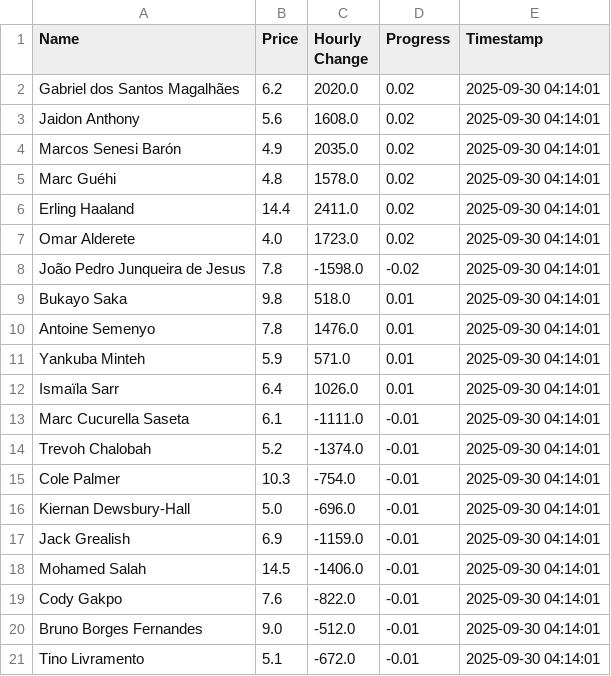
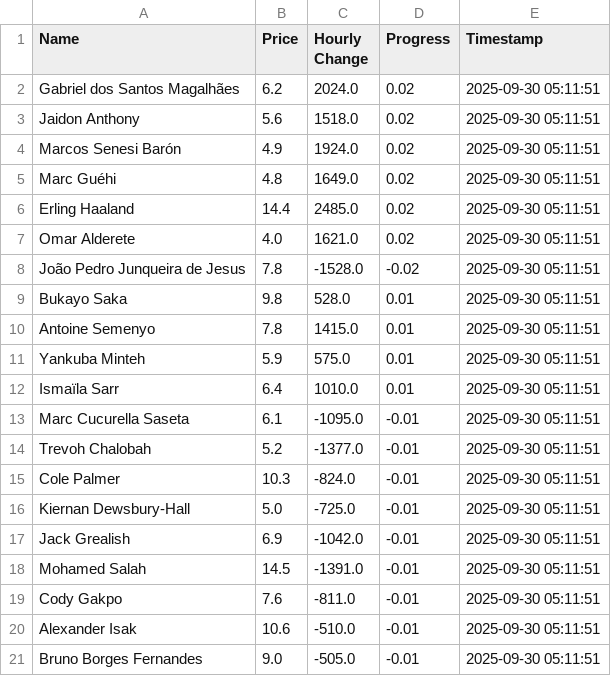
Before and after one commit to muhtasim-maleque/fpl-price-changes, a CSV file: fpl_summary.csv, drawn as a sheet.

```diff
--- a/fpl_summary.csv
+++ b/fpl_summary.csv
@@ -1,21 +1,21 @@
 Name,Price,Hourly Change,Progress,Timestamp
-Gabriel dos Santos Magalhães,6.2,2020.0,0.02,2025-09-30 04:14:01
-Jaidon Anthony,5.6,1608.0,0.02,2025-09-30 04:14:01
-Marcos Senesi Barón,4.9,2035.0,0.02,2025-09-30 04:14:01
-Marc Guéhi,4.8,1578.0,0.02,2025-09-30 04:14:01
-Erling Haaland,14.4,2411.0,0.02,2025-09-30 04:14:01
-Omar Alderete,4.0,1723.0,0.02,2025-09-30 04:14:01
-João Pedro Junqueira de Jesus,7.8,-1598.0,-0.02,2025-09-30 04:14:01
-Bukayo Saka,9.8,518.0,0.01,2025-09-30 04:14:01
-Antoine Semenyo,7.8,1476.0,0.01,2025-09-30 04:14:01
-Yankuba Minteh,5.9,571.0,0.01,2025-09-30 04:14:01
-Ismaïla Sarr,6.4,1026.0,0.01,2025-09-30 04:14:01
-Marc Cucurella Saseta,6.1,-1111.0,-0.01,2025-09-30 04:14:01
-Trevoh Chalobah,5.2,-1374.0,-0.01,2025-09-30 04:14:01
-Cole Palmer,10.3,-754.0,-0.01,2025-09-30 04:14:01
-Kiernan Dewsbury-Hall,5.0,-696.0,-0.01,2025-09-30 04:14:01
-Jack Grealish,6.9,-1159.0,-0.01,2025-09-30 04:14:01
-Mohamed Salah,14.5,-1406.0,-0.01,2025-09-30 04:14:01
-Cody Gakpo,7.6,-822.0,-0.01,2025-09-30 04:14:01
-Bruno Borges Fernandes,9.0,-512.0,-0.01,2025-09-30 04:14:01
-Tino Livramento,5.1,-672.0,-0.01,2025-09-30 04:14:01
+Gabriel dos Santos Magalhães,6.2,2024.0,0.02,2025-09-30 05:11:51
+Jaidon Anthony,5.6,1518.0,0.02,2025-09-30 05:11:51
+Marcos Senesi Barón,4.9,1924.0,0.02,2025-09-30 05:11:51
+Marc Guéhi,4.8,1649.0,0.02,2025-09-30 05:11:51
+Erling Haaland,14.4,2485.0,0.02,2025-09-30 05:11:51
+Omar Alderete,4.0,1621.0,0.02,2025-09-30 05:11:51
+João Pedro Junqueira de Jesus,7.8,-1528.0,-0.02,2025-09-30 05:11:51
+Bukayo Saka,9.8,528.0,0.01,2025-09-30 05:11:51
+Antoine Semenyo,7.8,1415.0,0.01,2025-09-30 05:11:51
+Yankuba Minteh,5.9,575.0,0.01,2025-09-30 05:11:51
+Ismaïla Sarr,6.4,1010.0,0.01,2025-09-30 05:11:51
+Marc Cucurella Saseta,6.1,-1095.0,-0.01,2025-09-30 05:11:51
+Trevoh Chalobah,5.2,-1377.0,-0.01,2025-09-30 05:11:51
+Cole Palmer,10.3,-824.0,-0.01,2025-09-30 05:11:51
+Kiernan Dewsbury-Hall,5.0,-725.0,-0.01,2025-09-30 05:11:51
+Jack Grealish,6.9,-1042.0,-0.01,2025-09-30 05:11:51
+Mohamed Salah,14.5,-1391.0,-0.01,2025-09-30 05:11:51
+Cody Gakpo,7.6,-811.0,-0.01,2025-09-30 05:11:51
+Alexander Isak,10.6,-510.0,-0.01,2025-09-30 05:11:51
+Bruno Borges Fernandes,9.0,-505.0,-0.01,2025-09-30 05:11:51
```
Also changed, not shown: fpl_predictions_log.csv.
